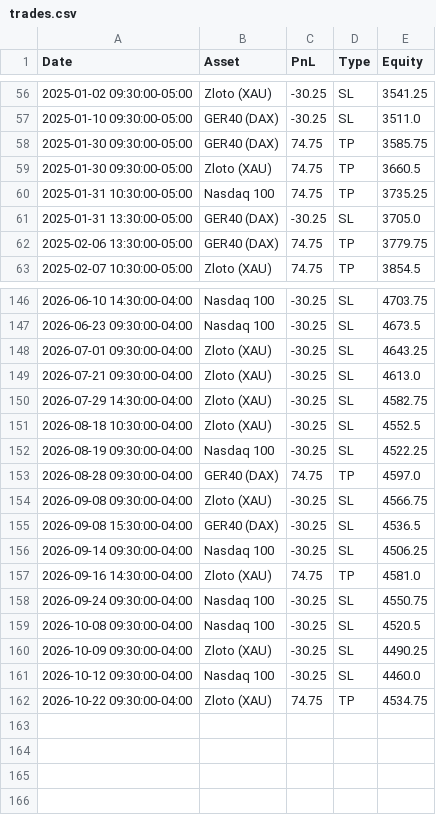
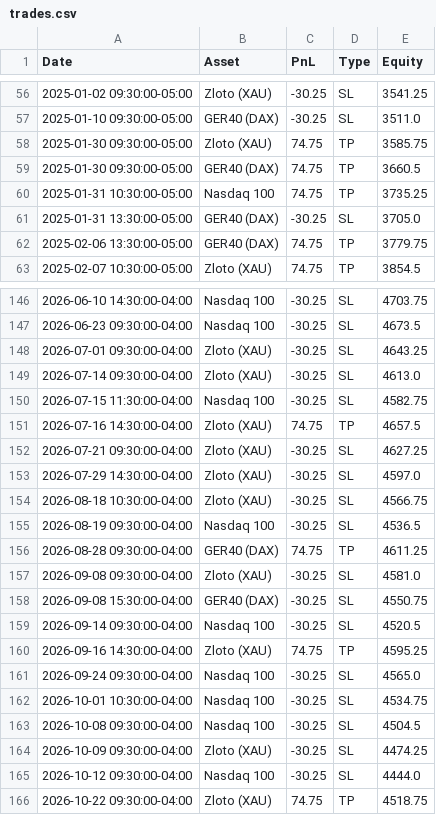
Before and after one commit to whydonotme/trading-lab, a CSV file: results/trades.csv, drawn as a sheet; only a part is shown, gaps mark what is left out.

```diff
--- a/results/trades.csv
+++ b/results/trades.csv
@@ -57,4 +57,4 @@ Date,Asset,PnL,Type,Equity
 2025-01-10 09:30:00-05:00,GER40 (DAX),-30.25,SL,3511.0
-2025-01-30 09:30:00-05:00,GER40 (DAX),74.75,TP,3585.75
-2025-01-30 09:30:00-05:00,Zloto (XAU),74.75,TP,3660.5
+2025-01-30 09:30:00-05:00,Zloto (XAU),74.75,TP,3585.75
+2025-01-30 09:30:00-05:00,GER40 (DAX),74.75,TP,3660.5
 2025-01-31 10:30:00-05:00,Nasdaq 100,74.75,TP,3735.25
@@ -148,15 +148,19 @@ Date,Asset,PnL,Type,Equity
 2026-07-01 09:30:00-04:00,Zloto (XAU),-30.25,SL,4643.25
-2026-07-21 09:30:00-04:00,Zloto (XAU),-30.25,SL,4613.0
-2026-07-29 14:30:00-04:00,Zloto (XAU),-30.25,SL,4582.75
-2026-08-18 10:30:00-04:00,Zloto (XAU),-30.25,SL,4552.5
-2026-08-19 09:30:00-04:00,Nasdaq 100,-30.25,SL,4522.25
-2026-08-28 09:30:00-04:00,GER40 (DAX),74.75,TP,4597.0
-2026-09-08 09:30:00-04:00,Zloto (XAU),-30.25,SL,4566.75
-2026-09-08 15:30:00-04:00,GER40 (DAX),-30.25,SL,4536.5
-2026-09-14 09:30:00-04:00,Nasdaq 100,-30.25,SL,4506.25
-2026-09-16 14:30:00-04:00,Zloto (XAU),74.75,TP,4581.0
-2026-09-24 09:30:00-04:00,Nasdaq 100,-30.25,SL,4550.75
-2026-10-08 09:30:00-04:00,Nasdaq 100,-30.25,SL,4520.5
-2026-10-09 09:30:00-04:00,Zloto (XAU),-30.25,SL,4490.25
-2026-10-12 09:30:00-04:00,Nasdaq 100,-30.25,SL,4460.0
-2026-10-22 09:30:00-04:00,Zloto (XAU),74.75,TP,4534.75
+2026-07-14 09:30:00-04:00,Zloto (XAU),-30.25,SL,4613.0
+2026-07-15 11:30:00-04:00,Nasdaq 100,-30.25,SL,4582.75
+2026-07-16 14:30:00-04:00,Zloto (XAU),74.75,TP,4657.5
+2026-07-21 09:30:00-04:00,Zloto (XAU),-30.25,SL,4627.25
+2026-07-29 14:30:00-04:00,Zloto (XAU),-30.25,SL,4597.0
+2026-08-18 10:30:00-04:00,Zloto (XAU),-30.25,SL,4566.75
+2026-08-19 09:30:00-04:00,Nasdaq 100,-30.25,SL,4536.5
+2026-08-28 09:30:00-04:00,GER40 (DAX),74.75,TP,4611.25
+2026-09-08 09:30:00-04:00,Zloto (XAU),-30.25,SL,4581.0
+2026-09-08 15:30:00-04:00,GER40 (DAX),-30.25,SL,4550.75
+2026-09-14 09:30:00-04:00,Nasdaq 100,-30.25,SL,4520.5
+2026-09-16 14:30:00-04:00,Zloto (XAU),74.75,TP,4595.25
+2026-09-24 09:30:00-04:00,Nasdaq 100,-30.25,SL,4565.0
+2026-10-01 10:30:00-04:00,Nasdaq 100,-30.25,SL,4534.75
+2026-10-08 09:30:00-04:00,Nasdaq 100,-30.25,SL,4504.5
+2026-10-09 09:30:00-04:00,Zloto (XAU),-30.25,SL,4474.25
+2026-10-12 09:30:00-04:00,Nasdaq 100,-30.25,SL,4444.0
+2026-10-22 09:30:00-04:00,Zloto (XAU),74.75,TP,4518.75
```
Also changed, not shown: 1 other file.
